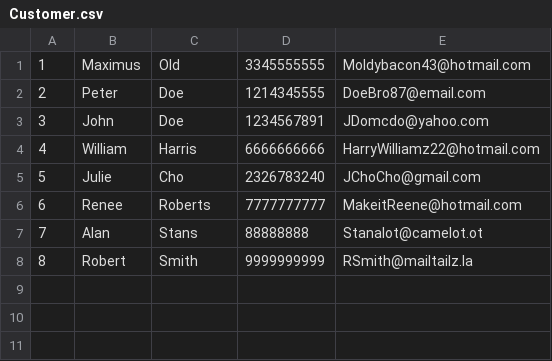
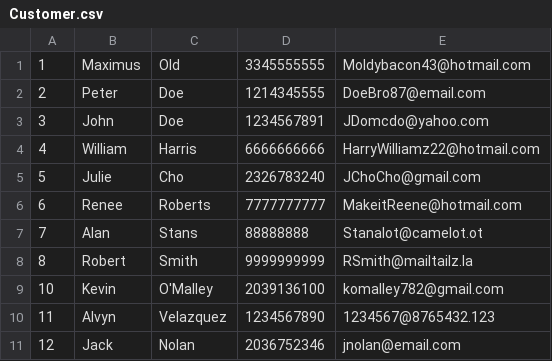
Before and after one commit to KO782KO/Jackscript, a CSV file: Customer.csv, drawn as a sheet.

```diff
--- a/Customer.csv
+++ b/Customer.csv
@@ -8 +8,4 @@
 8,Robert,Smith,9999999999,RSmith@mailtailz.la
+10,Kevin,O'Malley,2039136100,komalley782@gmail.com
+11,Alvyn,Velazquez,1234567890,1234567@8765432.123
+12,Jack,Nolan,2036752346,jnolan@email.com
```
Also changed, not shown: Product.csv, Transactions_Log.csv, 19 other files.
